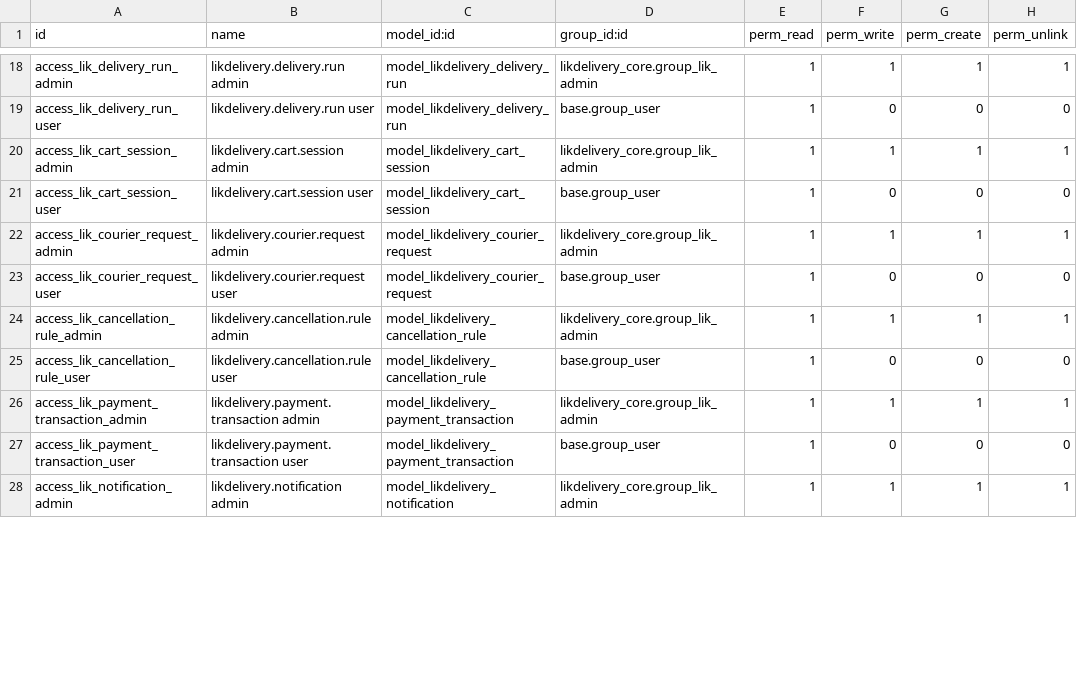
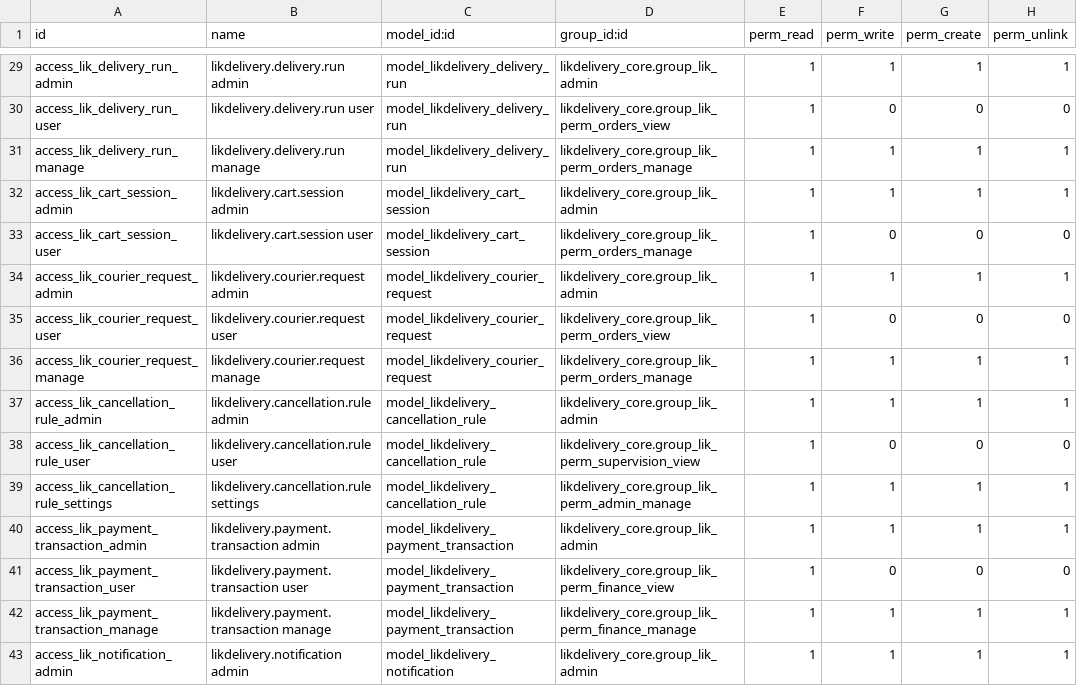
Before and after one commit to LePrince25/LikDelivery-API, a CSV file: addons/likdelivery_core/security/ir.model.access.csv, drawn as a sheet; only a part is shown, gaps mark what is left out; addresses are those after the commit; the diff covers the shown part only; the diff names each change by its address in the sheet, - before the commit and + after, or states it on an @@ line.

Commit message:
feat(core): règles de sécurité, provisioning des utilisateurs ERP et vues admin

```diff
--- a/addons/likdelivery_core/security/ir.model.access.csv
+++ b/addons/likdelivery_core/security/ir.model.access.csv
-D30 (group_id:id): base.group_user
+D30 (group_id:id): likdelivery_core.group_lik_perm_orders_view
+row 31: access_lik_delivery_run_manage | likdelivery.delivery.run manage | model_likdelivery_delivery_run | likdelivery_core.group_lik_perm_orders_manage | 1 | 1 | 1 | 1
-D33 (group_id:id): base.group_user
+D33 (group_id:id): likdelivery_core.group_lik_perm_orders_manage
-D35 (group_id:id): base.group_user
+D35 (group_id:id): likdelivery_core.group_lik_perm_orders_view
+row 36: access_lik_courier_request_manage | likdelivery.courier.request manage | model_likdelivery_courier_request | likdelivery_core.group_lik_perm_orders_manage | 1 | 1 | 1 | 1
-D38 (group_id:id): base.group_user
+D38 (group_id:id): likdelivery_core.group_lik_perm_supervision_view
+row 39: access_lik_cancellation_rule_settings | likdelivery.cancellation.rule settings | model_likdelivery_cancellation_rule | likdelivery_core.group_lik_perm_admin_manage | 1 | 1 | 1 | 1
-D41 (group_id:id): base.group_user
+D41 (group_id:id): likdelivery_core.group_lik_perm_finance_view
+row 42: access_lik_payment_transaction_manage | likdelivery.payment.transaction manage | model_likdelivery_payment_transaction | likdelivery_core.group_lik_perm_finance_manage | 1 | 1 | 1 | 1
```
Also changed, not shown: 16 added rows and 11 edited cells elsewhere in this file, 19 other files.
